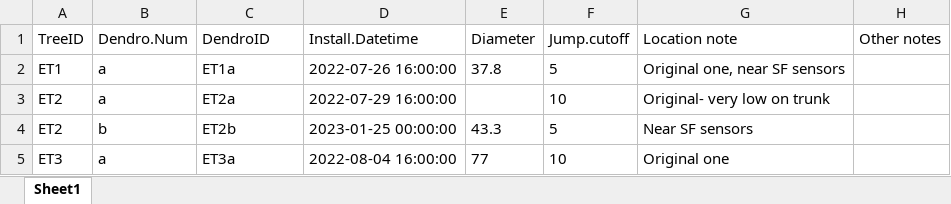
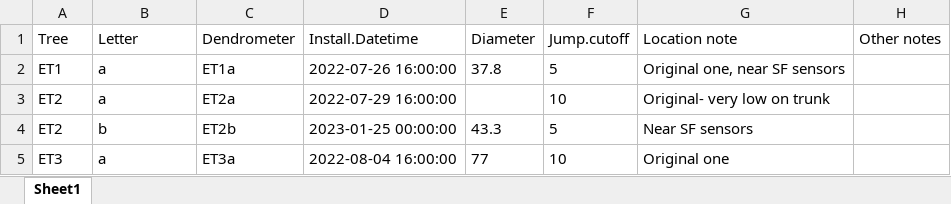
Before and after one commit to damon-vaughan/TMCF_Dendrometers, an Excel workbook: Dendro_data_supporting/Dendro_metadata.xlsx, sheet Sheet1, drawn as a sheet; only a part is shown; values as stored, in another font and other column widths than the file's, no borders; the diff names each change by its address in the sheet, - before the commit and + after, or states it on an @@ line.

```diff
--- a/Dendro_data_supporting/Dendro_metadata.xlsx (sheet Sheet1)
+++ b/Dendro_data_supporting/Dendro_metadata.xlsx (sheet Sheet1)
-A1: TreeID
+A1: Tree
-B1: Dendro.Num
+B1: Letter
-C1: DendroID
+C1: Dendrometer
```
Also changed, not shown: 34 other files.
